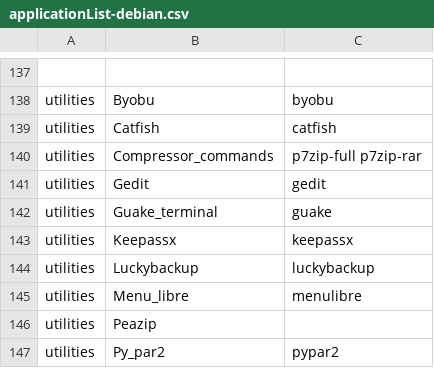
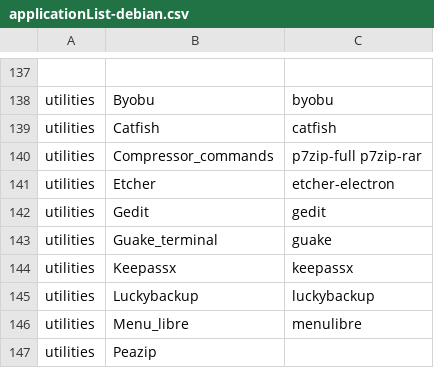
Before and after one commit to cesar-rgon/desktop-app-installer, a CSV file: etc/applist/applicationList-debian.csv, drawn as a sheet; only a part is shown, gaps mark what is left out; the shorter side is filled out with more unchanged rows.

Commit message:
Added Etcher application

```diff
--- a/etc/applist/applicationList-debian.csv
+++ b/etc/applist/applicationList-debian.csv
@@ -140,2 +140,3 @@ utilities,Catfish,catfish
 utilities,Compressor_commands,p7zip-full p7zip-rar
+utilities,Etcher,etcher-electron
 utilities,Gedit,gedit
```
Also changed, not shown: etc/applist/applicationList-lmde.csv, etc/applist/applicationList-ubuntu.csv, 5 other files.
